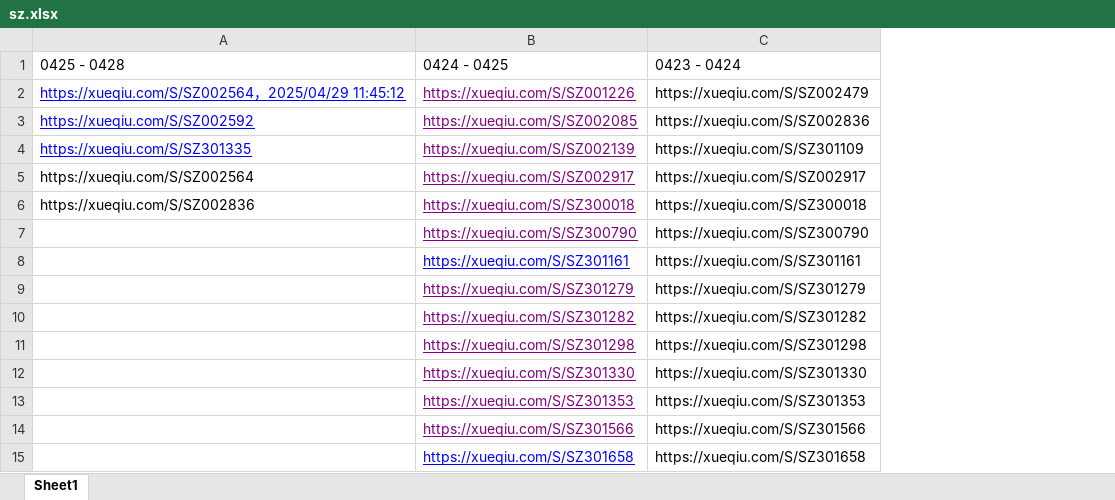
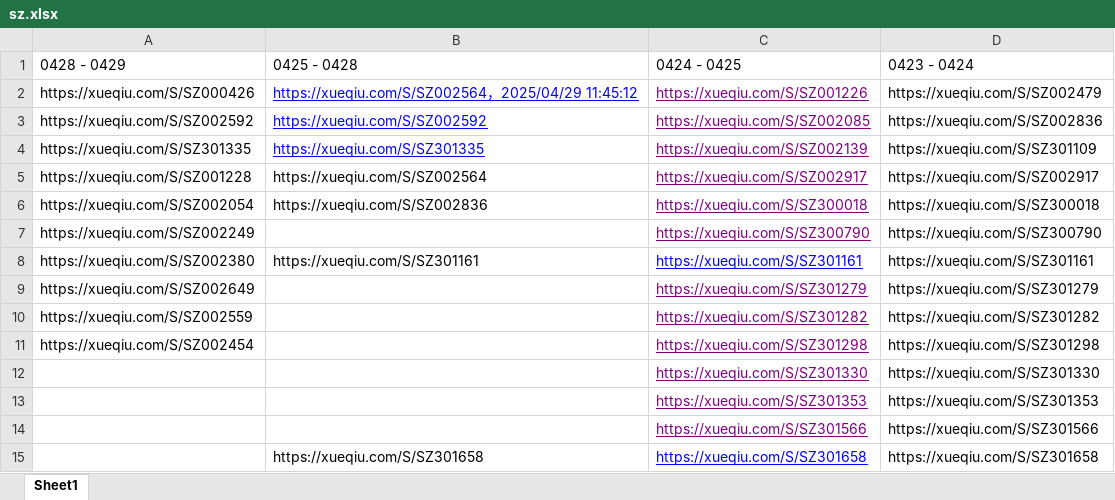
Before and after one commit to skducn/project1, an Excel workbook: instance/stock/sz/sz.xlsx, sheet Sheet1, drawn as a sheet; values as stored, in another font and other column widths than the file's, no borders; addresses are those after the commit; the diff names each change by its address in the sheet, - before the commit and + after, or states it on an @@ line.

```diff
--- a/instance/stock/sz/sz.xlsx (sheet Sheet1)
+++ b/instance/stock/sz/sz.xlsx (sheet Sheet1)
+column A (0428 - 0429), rows 2-11: https://xueqiu.com/S/SZ000426 | https://xueqiu.com/S/SZ002592 | https://xueqiu.com/S/SZ301335 | https://xueqiu.com/S/SZ001228 | https://xueqiu.com/S/SZ002054 | https://xueqiu.com/S/SZ002249 | https://xueqiu.com/S/SZ002380 | https://xueqiu.com/S/SZ002649 | https://xueqiu.com/S/SZ002559 | https://xueqiu.com/S/SZ002454
-B8 (0425 - 0428): (empty)
+B8 (0425 - 0428): https://xueqiu.com/S/SZ301161
-B15 (0425 - 0428): (empty)
+B15 (0425 - 0428): https://xueqiu.com/S/SZ301658
```
Also changed, not shown: 13 other files.
